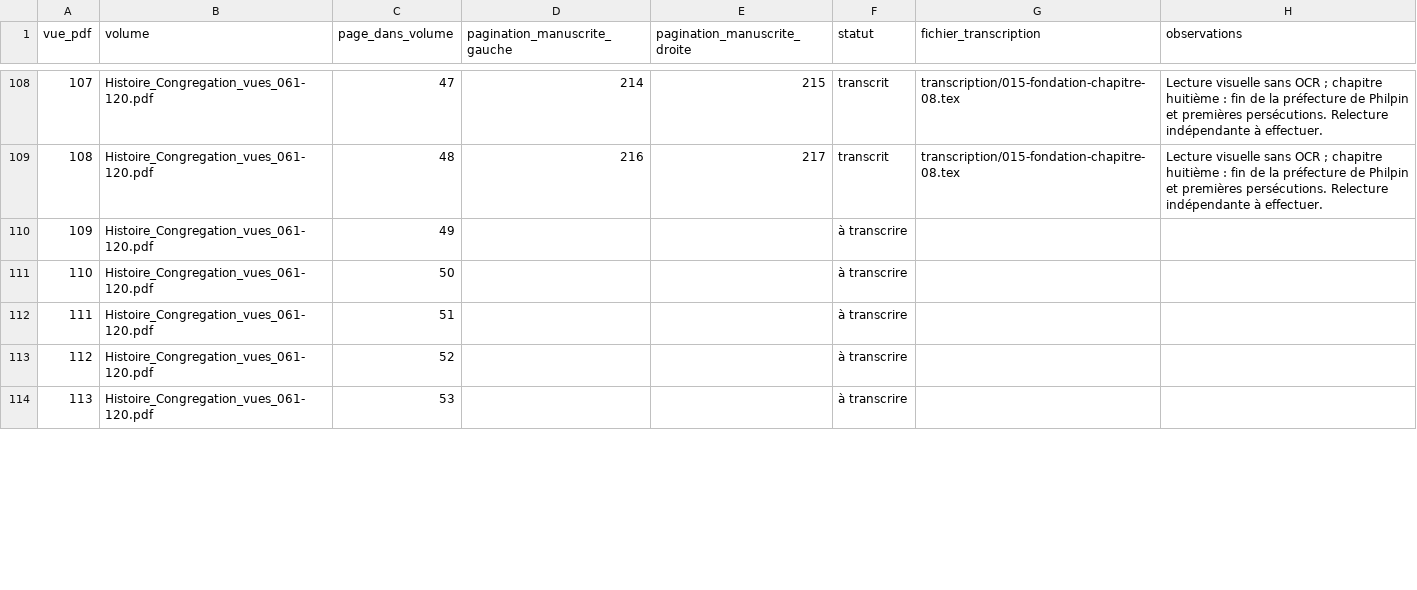
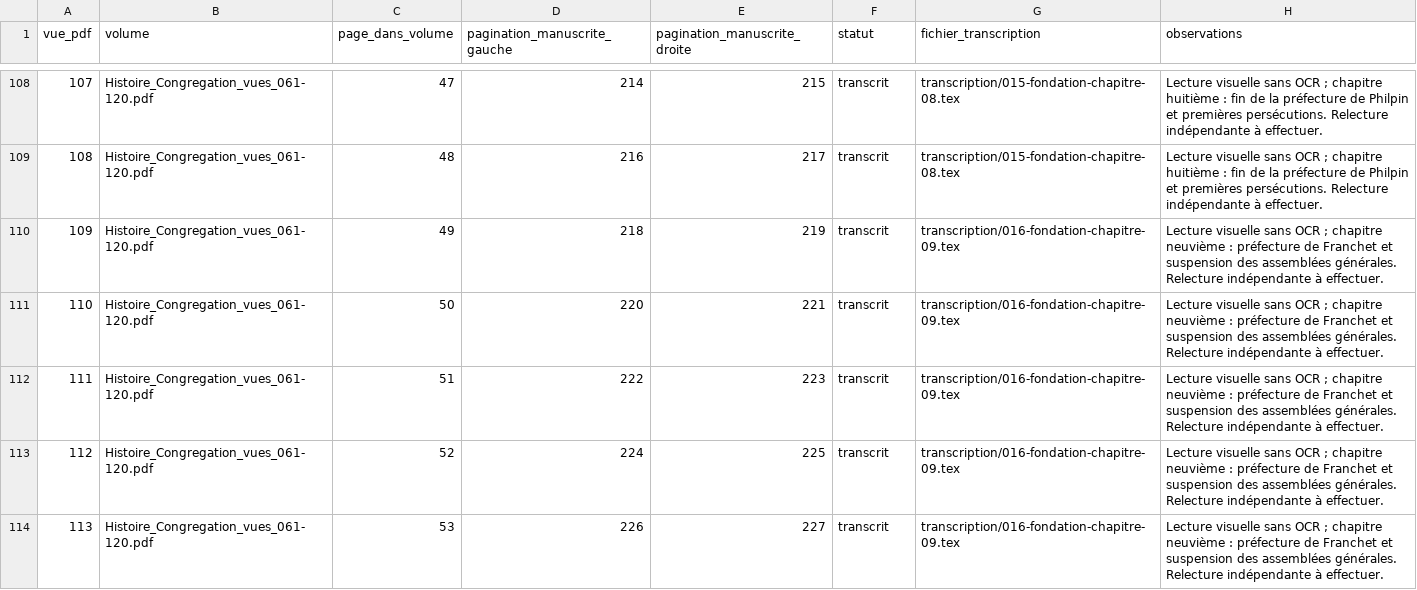
Before and after one commit to grostim/BenoitCoste-HistoireCongregation, a CSV file: SUIVI_TRANSCRIPTION.csv, drawn as a sheet; only a part is shown, gaps mark what is left out; the diff covers the shown part only.

Commit message:
feat: transcrire le chapitre neuvième sur la dissolution apparente

```diff
--- a/SUIVI_TRANSCRIPTION.csv
+++ b/SUIVI_TRANSCRIPTION.csv
@@ -109,6 +109,6 @@ vue_pdf,volume,page_dans_volume,pagination_manuscrite_gauche,pagination_manuscri
 108,Histoire_Congregation_vues_061-120.pdf,48,216,217,transcrit,transcription/015-fondation-chapitre-08.tex,Lecture visuelle sans OCR ; chapitre huitième : fin de la préfecture de Philpin et premières persécutions. Relecture indépendante à effectuer.
-109,Histoire_Congregation_vues_061-120.pdf,49,,,à transcrire,,
-110,Histoire_Congregation_vues_061-120.pdf,50,,,à transcrire,,
-111,Histoire_Congregation_vues_061-120.pdf,51,,,à transcrire,,
-112,Histoire_Congregation_vues_061-120.pdf,52,,,à transcrire,,
-113,Histoire_Congregation_vues_061-120.pdf,53,,,à transcrire,,
+109,Histoire_Congregation_vues_061-120.pdf,49,218,219,transcrit,transcription/016-fondation-chapitre-09.tex,Lecture visuelle sans OCR ; chapitre neuvième : préfecture de Franchet et suspension des assemblées générales. Relecture indépendante à effectuer.
+110,Histoire_Congregation_vues_061-120.pdf,50,220,221,transcrit,transcription/016-fondation-chapitre-09.tex,Lecture visuelle sans OCR ; chapitre neuvième : préfecture de Franchet et suspension des assemblées générales. Relecture indépendante à effectuer.
+111,Histoire_Congregation_vues_061-120.pdf,51,222,223,transcrit,transcription/016-fondation-chapitre-09.tex,Lecture visuelle sans OCR ; chapitre neuvième : préfecture de Franchet et suspension des assemblées générales. Relecture indépendante à effectuer.
+112,Histoire_Congregation_vues_061-120.pdf,52,224,225,transcrit,transcription/016-fondation-chapitre-09.tex,Lecture visuelle sans OCR ; chapitre neuvième : préfecture de Franchet et suspension des assemblées générales. Relecture indépendante à effectuer.
+113,Histoire_Congregation_vues_061-120.pdf,53,226,227,transcrit,transcription/016-fondation-chapitre-09.tex,Lecture visuelle sans OCR ; chapitre neuvième : préfecture de Franchet et suspension des assemblées générales. Relecture indépendante à effectuer.
```
Also changed, not shown: 25 edited cells elsewhere in this file, 5 other files.
